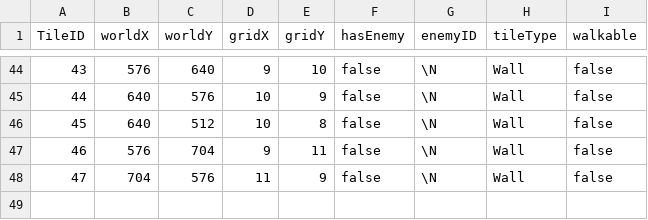
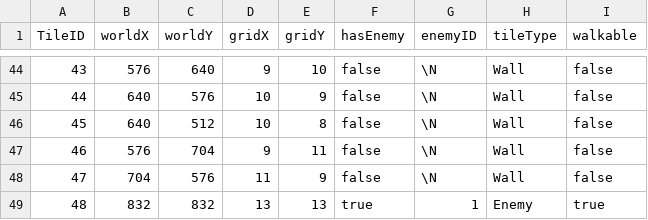
Before and after one commit to tomhofenk/IT-s-in-the-game, a CSV file: src/main/java/nl/saxion/game/Bloodspire/csv/Level1Tile.csv, drawn as a sheet; only a part is shown, gaps mark what is left out.

```diff
--- a/src/main/java/nl/saxion/game/Bloodspire/csv/Level1Tile.csv
+++ b/src/main/java/nl/saxion/game/Bloodspire/csv/Level1Tile.csv
@@ -48 +48,2 @@ TileID,worldX,worldY,gridX,gridY,hasEnemy,enemyID,tileType,walkable
 47,704,576,11,9,false,\N,Wall,false
+48,832,832,13,13,true,1,Enemy,true
```
Also changed, not shown: 2 other files.
